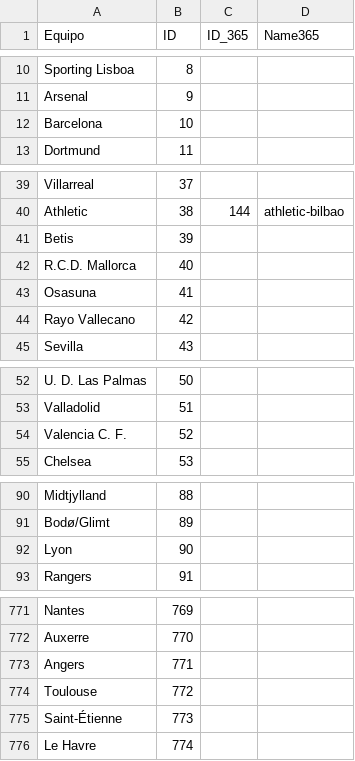
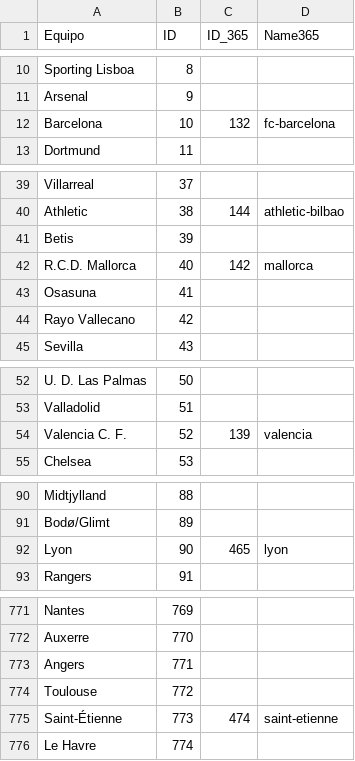
Before and after one commit to DanielPalacioss/Sindy, a CSV file: teams.csv, drawn as a sheet; only a part is shown, gaps mark what is left out.

```diff
--- a/teams.csv
+++ b/teams.csv
@@ -11,3 +11,3 @@ Sporting Lisboa;8;;
 Arsenal;9;;
-Barcelona;10;;
+Barcelona;10;132;fc-barcelona
 Dortmund;11;;
@@ -41,3 +41,3 @@ Athletic;38;144;athletic-bilbao
 Betis;39;;
-R.C.D. Mallorca;40;;
+R.C.D. Mallorca;40;142;mallorca
 Osasuna;41;;
@@ -53,3 +53,3 @@ U. D. Las Palmas;50;;
 Valladolid;51;;
-Valencia C. F.;52;;
+Valencia C. F.;52;139;valencia
 Chelsea;53;;
@@ -91,3 +91,3 @@ Midtjylland;88;;
 Bodø/Glimt;89;;
-Lyon;90;;
+Lyon;90;465;lyon
 Rangers;91;;
@@ -774,3 +774,3 @@ Angers;771;;
 Toulouse;772;;
-Saint-Étienne;773;;
+Saint-Étienne;773;474;saint-etienne
 Le Havre;774;;
```
Also changed, not shown: equipos_links.csv, 10 other files.
